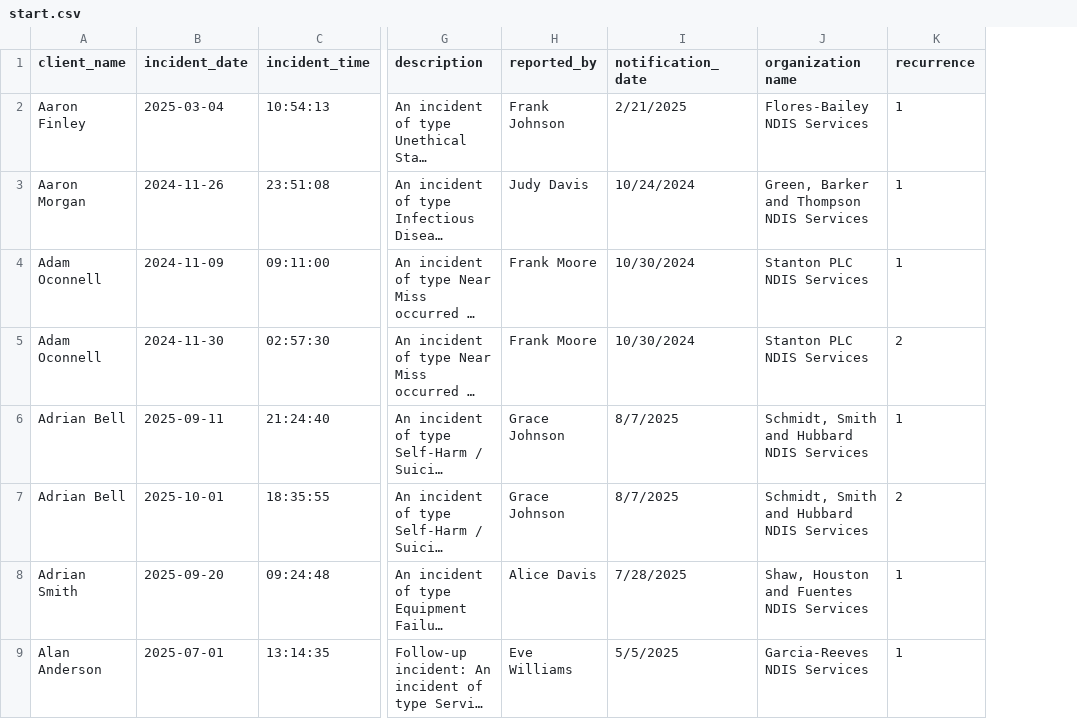
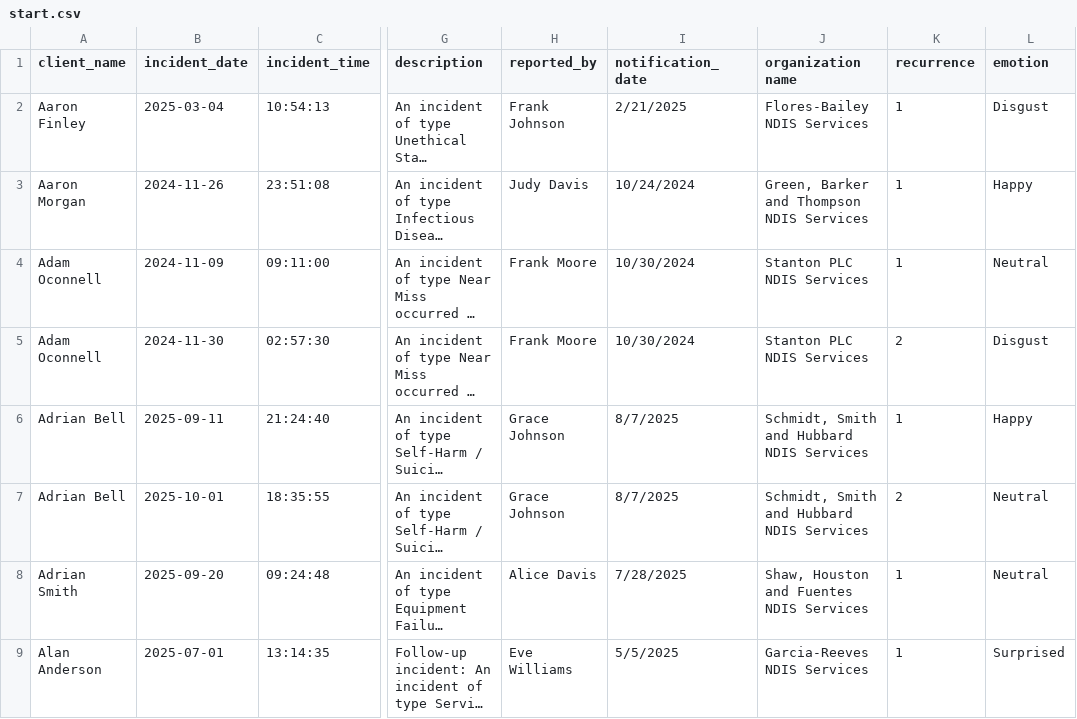
Before and after one commit to Showkhin/Hub_project_final, a CSV file: start.csv, drawn as a sheet; only a part is shown, gaps mark what is left out; long unchanged cells end in …; the diff names each change by its address in the sheet, - before the commit and + after, or states it on an @@ line.

```diff
--- a/start.csv
+++ b/start.csv
+column L (emotion), rows 2-9: Disgust | Happy | Neutral | Disgust | Happy | Neutral | Neutral | Surprised
```
Also changed, not shown: 4 other files.
